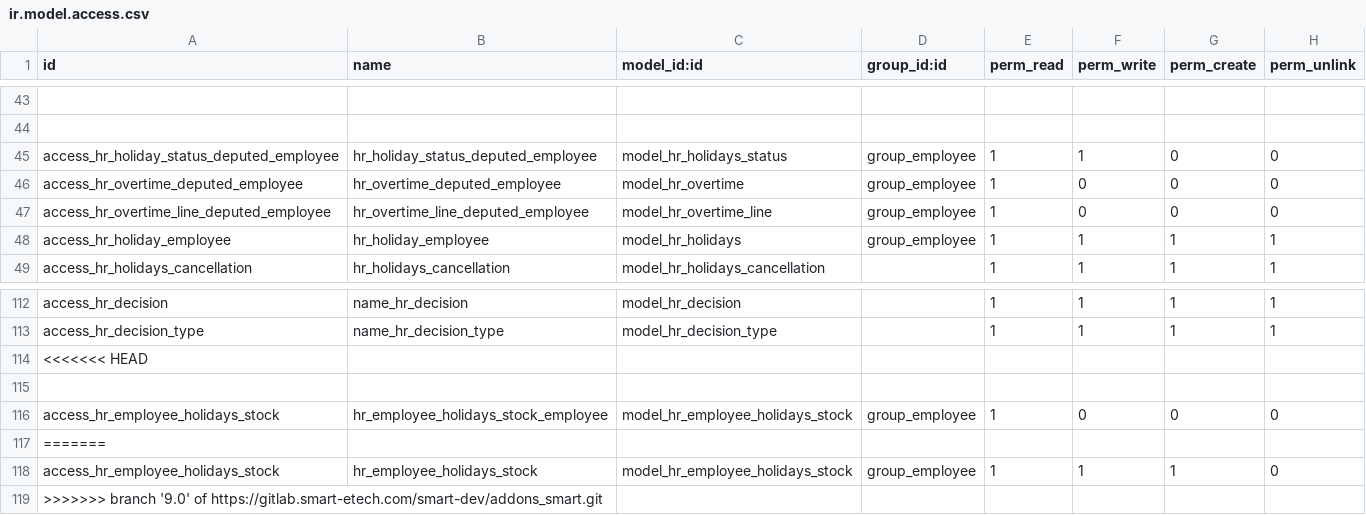
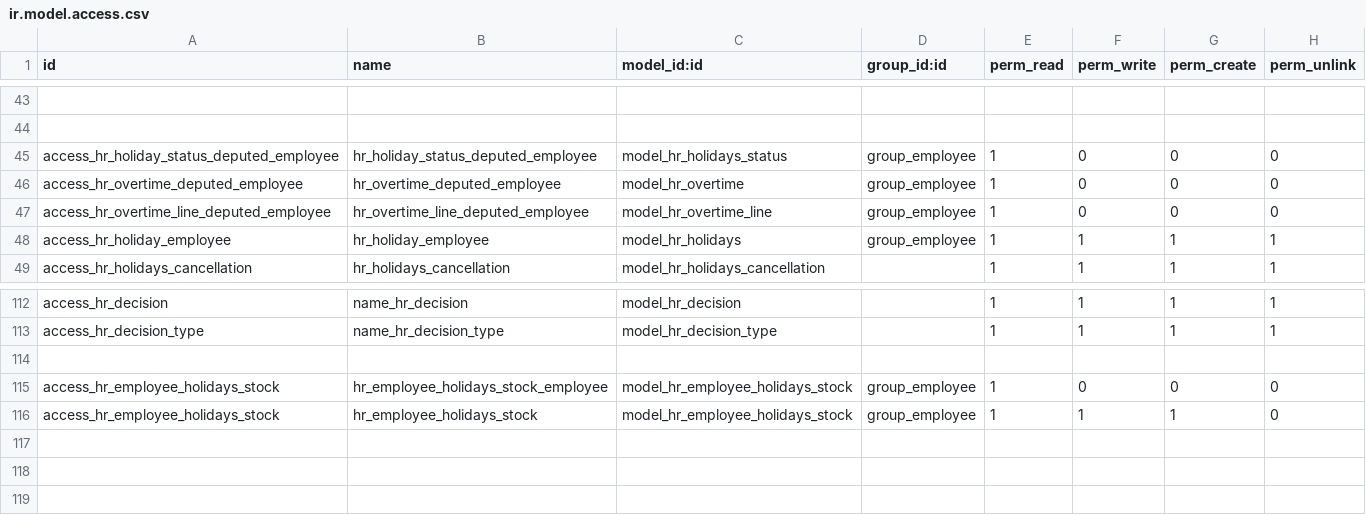
Before and after one commit to rouag/orvea, a CSV file: smart_hr/security/ir.model.access.csv, drawn as a sheet; only a part is shown, gaps mark what is left out; the diff names each change by its address in the sheet, - before the commit and + after, or states it on an @@ line.

```diff
--- a/smart_hr/security/ir.model.access.csv
+++ b/smart_hr/security/ir.model.access.csv
-F45 (perm_write): 1
+F45 (perm_write): 0
-row 114: <<<<<<< HEAD
-row 117: =======
-row 119: >>>>>>> branch '9.0' of https://gitlab.smart-etech.com/smart-dev/addons_smart.git
```
Also changed, not shown: 5 other files.
